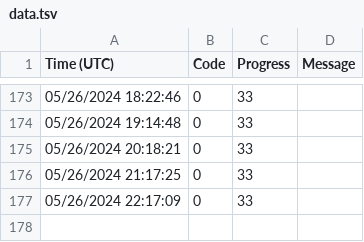
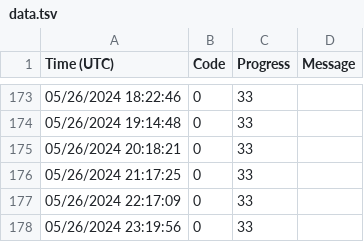
Before and after one commit to KirillAldashkin/lynchpin, a TSV file: data.tsv, drawn as a sheet; only a part is shown, gaps mark what is left out; the diff names each change by its address in the sheet, - before the commit and + after, or states it on an @@ line.

Commit message:
Adding log entry

```diff
--- a/data.tsv
+++ b/data.tsv
+row 178: 05/26/2024 23:19:56 | 0 | 33
```
